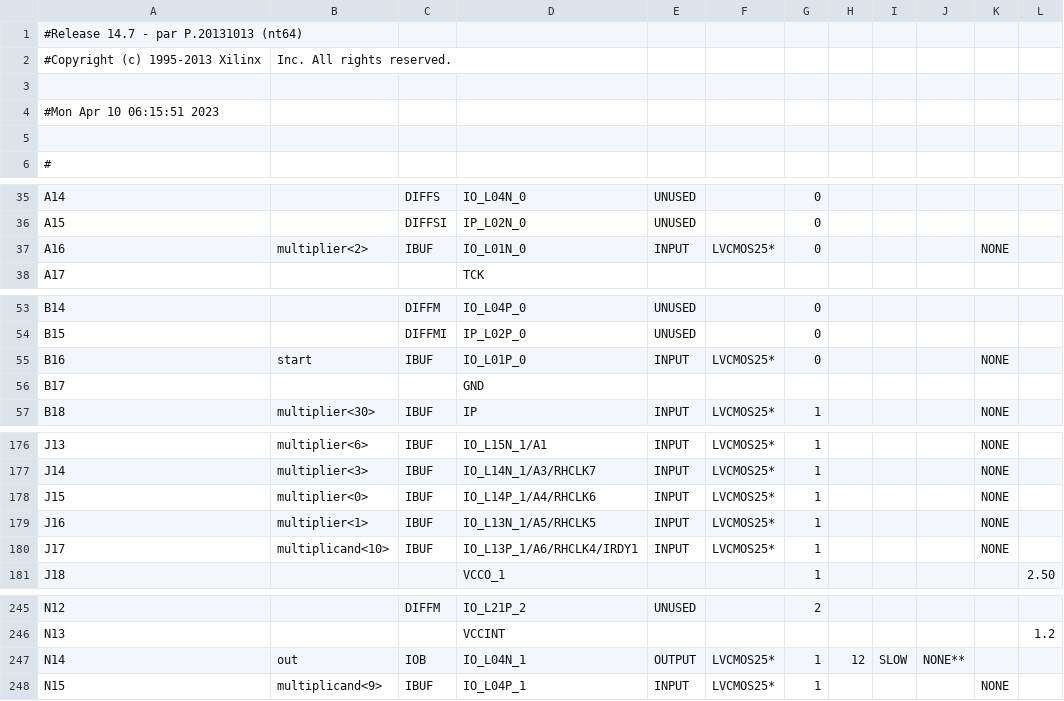
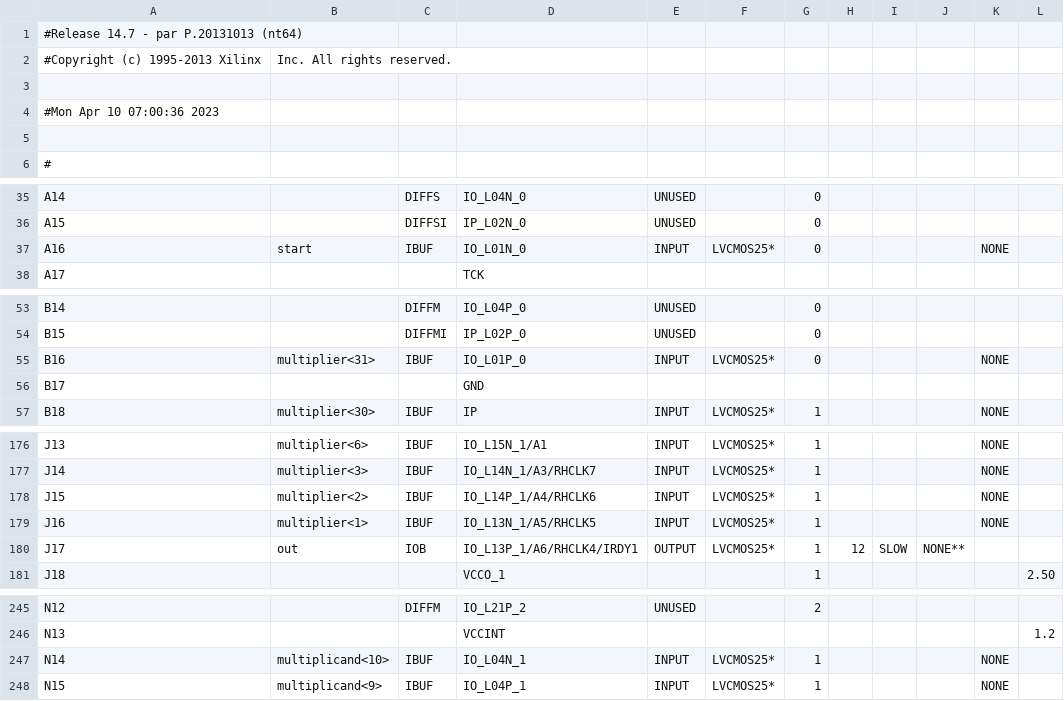
Before and after one commit to mohsenkamini/SBU_DLD_CA_lab, a CSV file: p03/shift_add_mul/shift_add_multiply_pad.csv, drawn as a sheet; only a part is shown, gaps mark what is left out; the diff covers the shown part only; the diff names each change by its address in the sheet, - before the commit and + after, or states it on an @@ line.

```diff
--- a/p03/shift_add_mul/shift_add_multiply_pad.csv
+++ b/p03/shift_add_mul/shift_add_multiply_pad.csv
-A4: #Mon Apr 10 06:15:51 2023
+A4: #Mon Apr 10 07:00:36 2023
-B37: multiplier<2>
+B37: start
-B55: start
+B55: multiplier<31>
-B178: multiplier<0>
+B178: multiplier<2>
-B180: multiplicand<10>
+B180: out
-C180: IBUF
+C180: IOB
-E180: INPUT
+E180: OUTPUT
-H180: (empty)
+H180: 12
-I180: (empty)
+I180: SLOW
-J180: (empty)
+J180: NONE**
-K180: NONE
+K180: (empty)
-B247: out
+B247: multiplicand<10>
-C247: IOB
+C247: IBUF
-E247: OUTPUT
+E247: INPUT
-H247: 12
+H247: (empty)
-I247: SLOW
+I247: (empty)
-J247: NONE**
+J247: (empty)
-K247: (empty)
+K247: NONE
```
Also changed, not shown: 3 edited cells elsewhere in this file, 58 other files.
